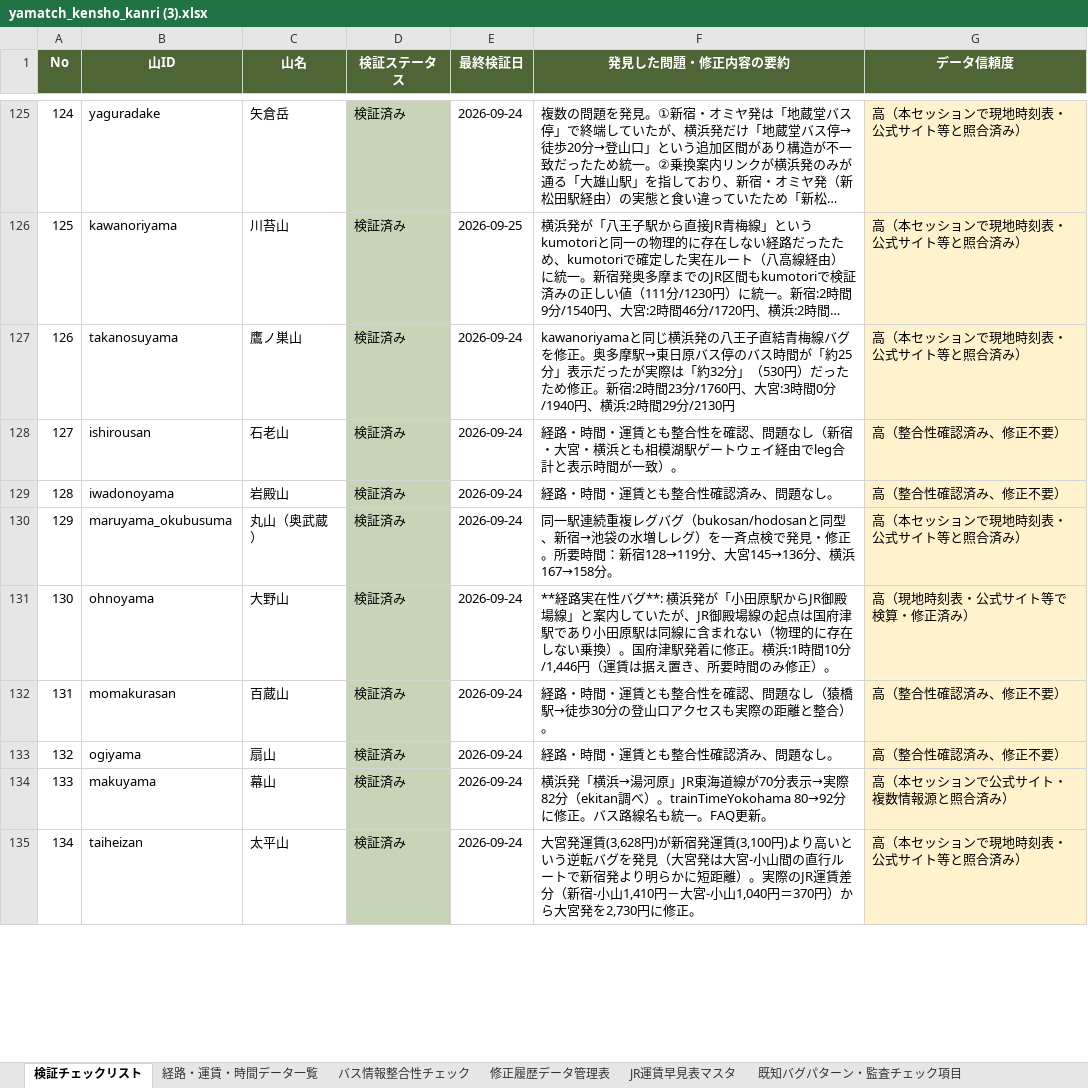
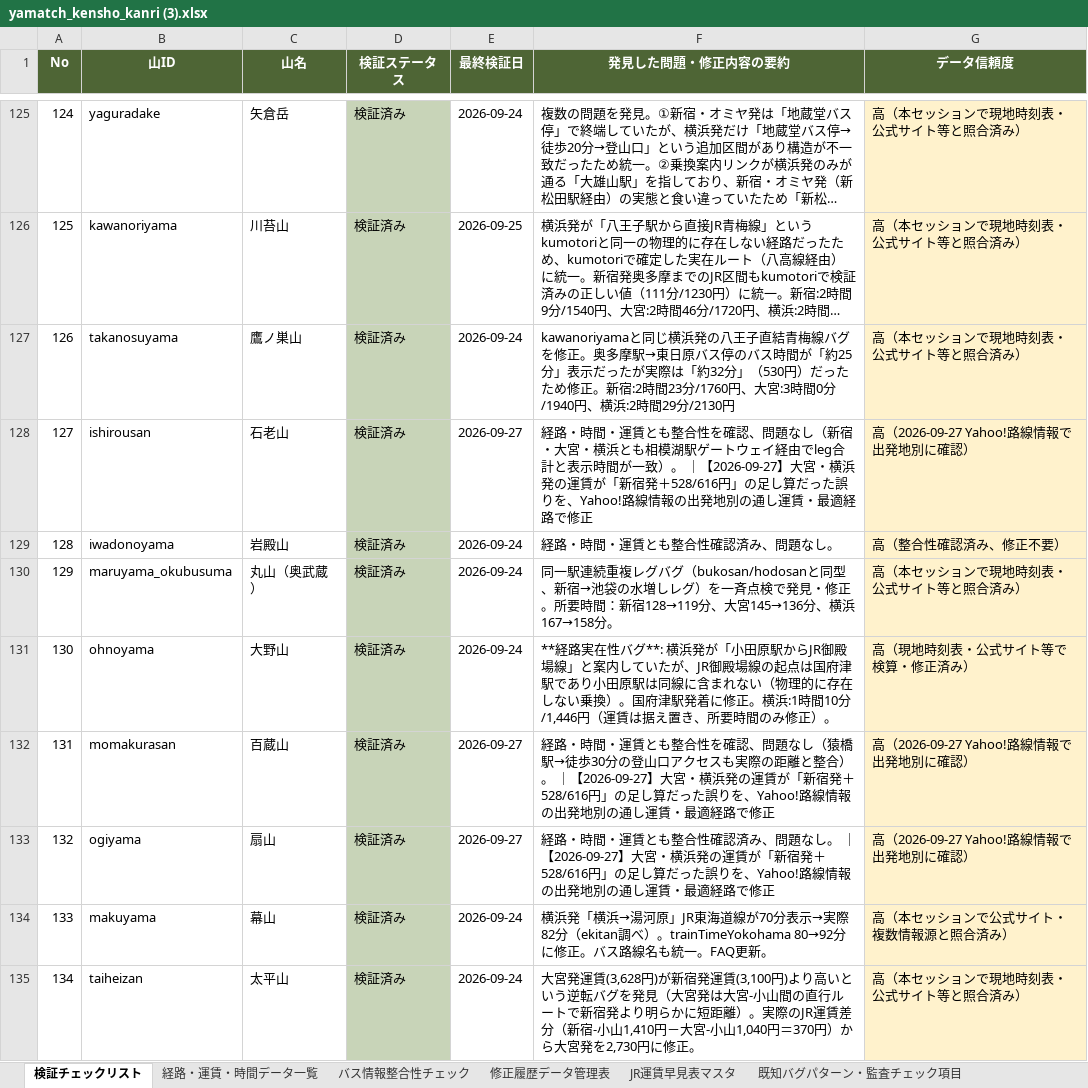
Before and after one commit to daiki96tabletennis-glitch/tozan-navi, an Excel workbook: yamatch_kensho_kanri (3).xlsx, sheet 検証チェックリスト, drawn as a sheet; only a part is shown, gaps mark what is left out; long unchanged cells end in …; values as stored, in another font and other column widths than the file's, no borders; the diff covers the shown part only; the diff names each change by its address in the sheet, - before the commit and + after, or states it on an @@ line.

```diff
--- a/yamatch_kensho_kanri (3).xlsx (sheet 検証チェックリスト)
+++ b/yamatch_kensho_kanri (3).xlsx (sheet 検証チェックリスト)
-E128 (最終検証日): 2026-09-24
+E128 (最終検証日): 2026-09-27
-F128 (発見した問題・修正内容の要約): …一致）。
+F128 (発見した問題・修正内容の要約): …一致）。 ｜【2026-09-27】大宮・横浜発の運賃が「新宿発＋528/616円」の足し算だった誤りを、Yahoo!路線情報の出発地別の通し運賃・最適経路で修正
-G128 (データ信頼度): 高（整合性確認済み、修正不要）
+G128 (データ信頼度): 高（2026-09-27 Yahoo!路線情報で出発地別に確認）
-E132:E133 (最終検証日): 2026-09-24
+E132:E133 (最終検証日): 2026-09-27
-F132 (発見した問題・修正内容の要約): …整合）。
+F132 (発見した問題・修正内容の要約): …整合）。 ｜【2026-09-27】大宮・横浜発の運賃が「新宿発＋528/616円」の足し算だった誤りを、Yahoo!路線情報の出発地別の通し運賃・最適経路で修正
-G132:G133 (データ信頼度): 高（整合性確認済み、修正不要）
+G132:G133 (データ信頼度): 高（2026-09-27 Yahoo!路線情報で出発地別に確認）
-F133 (発見した問題・修正内容の要約): …題なし。
+F133 (発見した問題・修正内容の要約): …題なし。 ｜【2026-09-27】大宮・横浜発の運賃が「新宿発＋528/616円」の足し算だった誤りを、Yahoo!路線情報の出発地別の通し運賃・最適経路で修正
```
Also changed, not shown: 89 edited cells elsewhere in this sheet, sheet 修正履歴データ管理表, sheet 経路・運賃・時間データ一覧, 58 other files.
